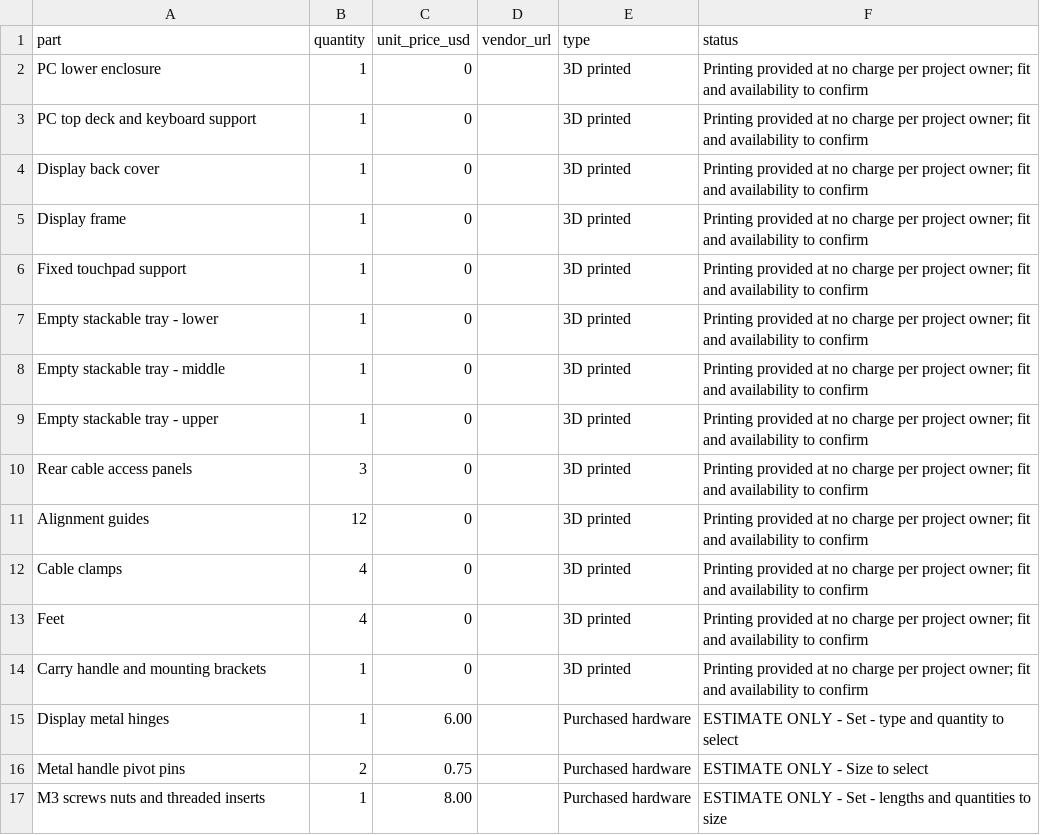
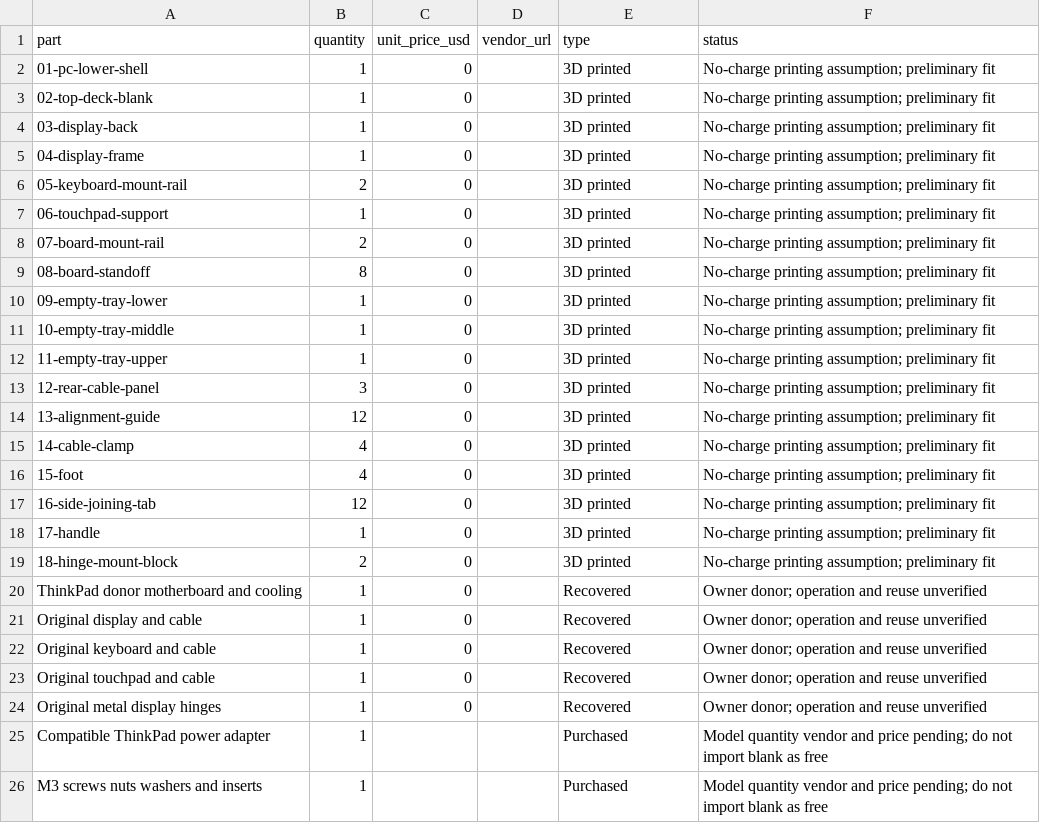
Before and after one commit to samurayxray/ModuDeck, a CSV file: BOM.csv, drawn as a sheet; only a part is shown; the diff covers the shown part only.

Commit message:
Revise BOM for recovered ThinkPad and add STL preview viewer generator

```diff
--- a/BOM.csv
+++ b/BOM.csv
@@ -1,17 +1,26 @@
 part,quantity,unit_price_usd,vendor_url,type,status
-PC lower enclosure,1,0,,3D printed,Printing provided at no charge per project owner; fit and availability to confirm
-PC top deck and keyboard support,1,0,,3D printed,Printing provided at no charge per project owner; fit and availability to confirm
-Display back cover,1,0,,3D printed,Printing provided at no charge per project owner; fit and availability to confirm
-Display frame,1,0,,3D printed,Printing provided at no charge per project owner; fit and availability to confirm
-Fixed touchpad support,1,0,,3D printed,Printing provided at no charge per project owner; fit and availability to confirm
-Empty stackable tray - lower,1,0,,3D printed,Printing provided at no charge per project owner; fit and availability to confirm
-Empty stackable tray - middle,1,0,,3D printed,Printing provided at no charge per project owner; fit and availability to confirm
-Empty stackable tray - upper,1,0,,3D printed,Printing provided at no charge per project owner; fit and availability to confirm
-Rear cable access panels,3,0,,3D printed,Printing provided at no charge per project owner; fit and availability to confirm
-Alignment guides,12,0,,3D printed,Printing provided at no charge per project owner; fit and availability to confirm
-Cable clamps,4,0,,3D printed,Printing provided at no charge per project owner; fit and availability to confirm
-Feet,4,0,,3D printed,Printing provided at no charge per project owner; fit and availability to confirm
-Carry handle and mounting brackets,1,0,,3D printed,Printing provided at no charge per project owner; fit and availability to confirm
-Display metal hinges,1,6.00,,Purchased hardware,ESTIMATE ONLY - Set - type and quantity to select
-Metal handle pivot pins,2,0.75,,Purchased hardware,ESTIMATE ONLY - Size to select
-M3 screws nuts and threaded inserts,1,8.00,,Purchased hardware,ESTIMATE ONLY - Set - lengths and quantities to size
+01-pc-lower-shell,1,0,,3D printed,No-charge printing assumption; preliminary fit
+02-top-deck-blank,1,0,,3D printed,No-charge printing assumption; preliminary fit
+03-display-back,1,0,,3D printed,No-charge printing assumption; preliminary fit
+04-display-frame,1,0,,3D printed,No-charge printing assumption; preliminary fit
+05-keyboard-mount-rail,2,0,,3D printed,No-charge printing assumption; preliminary fit
+06-touchpad-support,1,0,,3D printed,No-charge printing assumption; preliminary fit
+07-board-mount-rail,2,0,,3D printed,No-charge printing assumption; preliminary fit
+08-board-standoff,8,0,,3D printed,No-charge printing assumption; preliminary fit
+09-empty-tray-lower,1,0,,3D printed,No-charge printing assumption; preliminary fit
+10-empty-tray-middle,1,0,,3D printed,No-charge printing assumption; preliminary fit
+11-empty-tray-upper,1,0,,3D printed,No-charge printing assumption; preliminary fit
+12-rear-cable-panel,3,0,,3D printed,No-charge printing assumption; preliminary fit
+13-alignment-guide,12,0,,3D printed,No-charge printing assumption; preliminary fit
+14-cable-clamp,4,0,,3D printed,No-charge printing assumption; preliminary fit
+15-foot,4,0,,3D printed,No-charge printing assumption; preliminary fit
+16-side-joining-tab,12,0,,3D printed,No-charge printing assumption; preliminary fit
+17-handle,1,0,,3D printed,No-charge printing assumption; preliminary fit
+18-hinge-mount-block,2,0,,3D printed,No-charge printing assumption; preliminary fit
+ThinkPad donor motherboard and cooling,1,0,,Recovered,Owner donor; operation and reuse unverified
+Original display and cable,1,0,,Recovered,Owner donor; operation and reuse unverified
+Original keyboard and cable,1,0,,Recovered,Owner donor; operation and reuse unverified
+Original touchpad and cable,1,0,,Recovered,Owner donor; operation and reuse unverified
+Original metal display hinges,1,0,,Recovered,Owner donor; operation and reuse unverified
+Compatible ThinkPad power adapter,1,,,Purchased,Model quantity vendor and price pending; do not import blank as free
+M3 screws nuts washers and inserts,1,,,Purchased,Model quantity vendor and price pending; do not import blank as free
```
Also changed, not shown: 1 added row, 10 removed rows and 4 edited cells elsewhere in this file, 3 other files.
